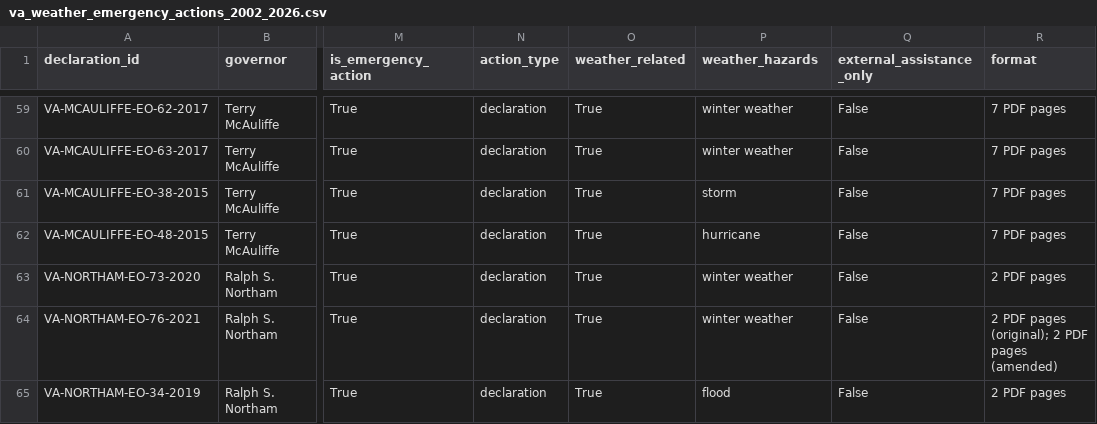
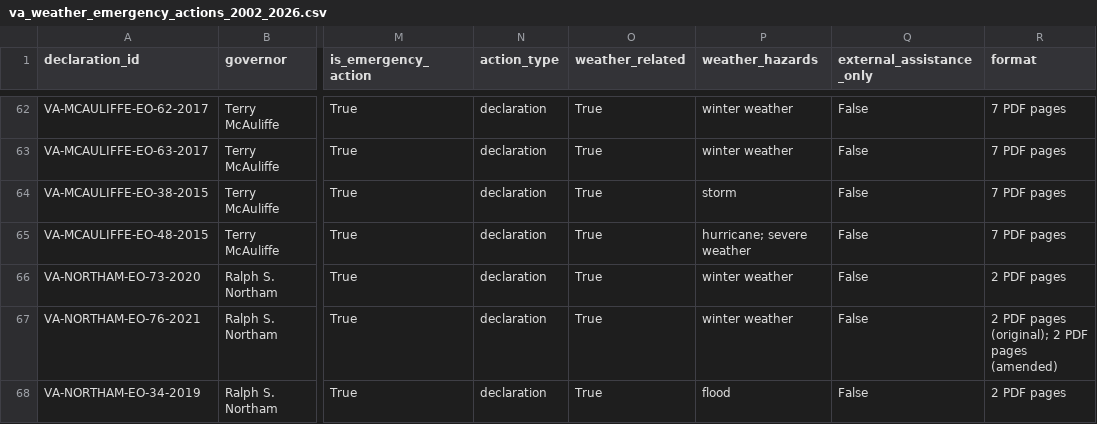
Before and after one commit to Phenom1881/disaster-data, a CSV file: plus/virginia/va_weather_emergency_actions_2002_2026.csv, drawn as a sheet; only a part is shown, gaps mark what is left out; addresses are those after the commit; the diff covers the shown part only; the diff names each change by its address in the sheet, - before the commit and + after, or states it on an @@ line.

```diff
--- a/plus/virginia/va_weather_emergency_actions_2002_2026.csv
+++ b/plus/virginia/va_weather_emergency_actions_2002_2026.csv
-P65 (weather_hazards): hurricane
+P65 (weather_hazards): hurricane; severe weather
```
Also changed, not shown: 7 added rows and 3 edited cells elsewhere in this file, plus/virginia/declarations_for_join_2002_present.csv, plus/virginia/va_emergency_actions_2002_2026.csv, 3 other files.
